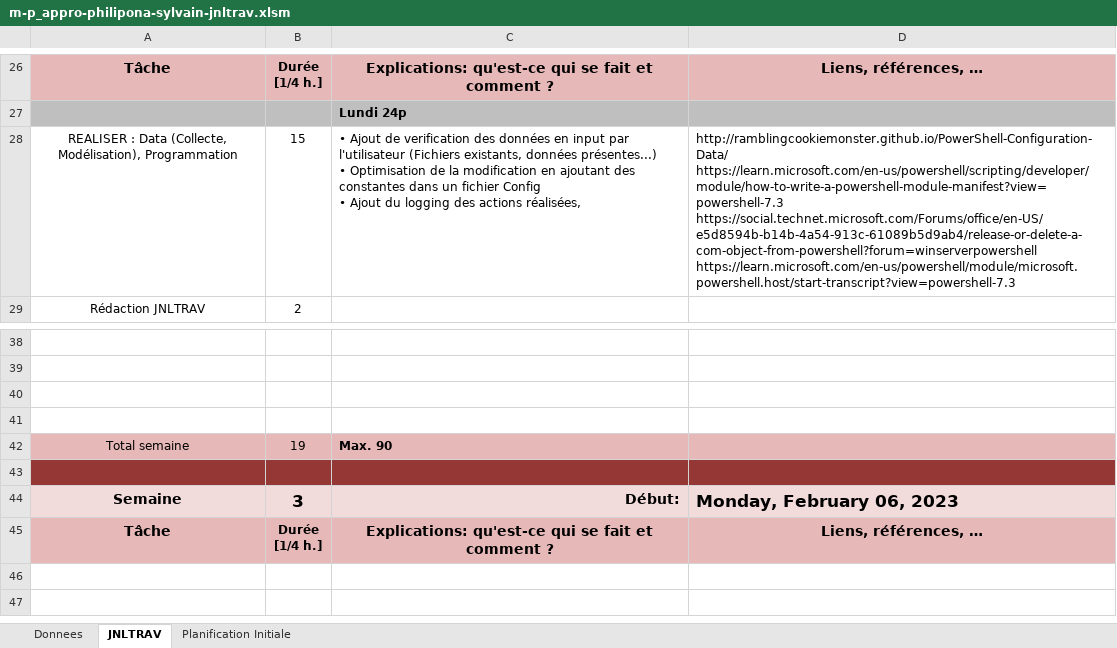
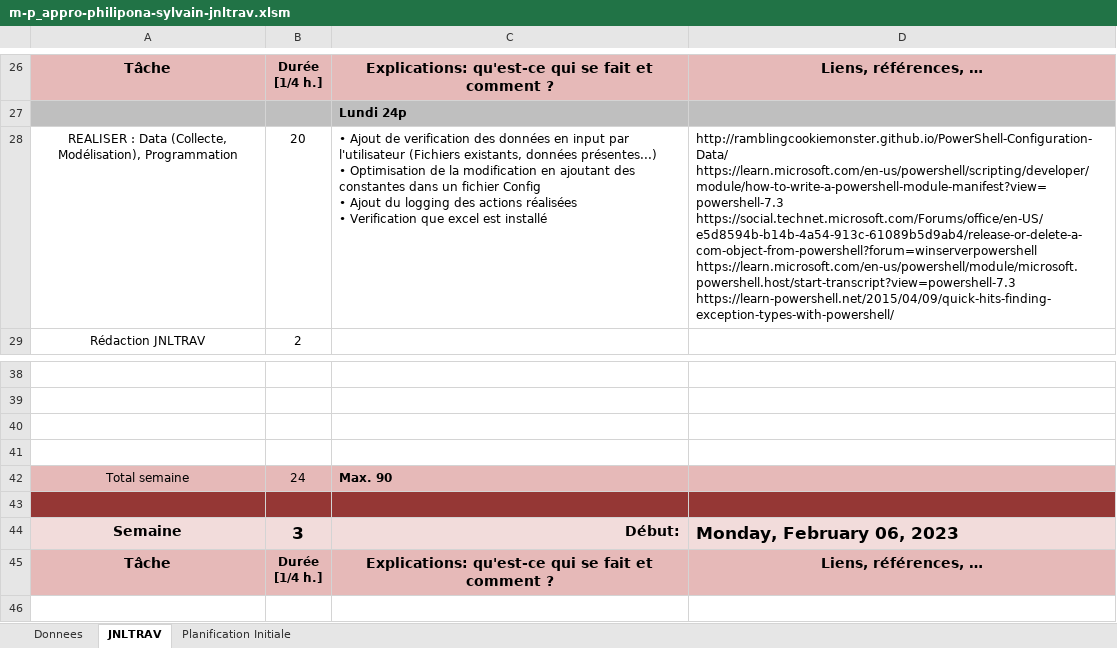
Before and after one commit to SylvainPhilipona/Recuperation-des-AutoEvaluations, an Excel workbook: CDC-rapport-jdt/m-p_appro-philipona-sylvain-jnltrav.xlsm, sheet JNLTRAV, drawn as a sheet; only a part is shown, gaps mark what is left out; the shorter side is filled out with more unchanged rows; values as stored, in another font and other column widths than the file's, no borders; charts and pictures not drawn; ↵ is a line break in a cell; the diff names each change by its address in the sheet, - before the commit and + after, or states it on an @@ line.

Commit message:
Verification si excel est installé

```diff
--- a/CDC-rapport-jdt/m-p_appro-philipona-sylvain-jnltrav.xlsm (sheet JNLTRAV)
+++ b/CDC-rapport-jdt/m-p_appro-philipona-sylvain-jnltrav.xlsm (sheet JNLTRAV)
-B28: 15
+B28: 20
-C28: …des actions réalisées,
+C28: …des actions réalisées ↵ • Verification que excel est installé
-D28: …https://social.technet.microsoft.com/Forums/office/en-US/e5d8594b-b14b-4a54-913c-61089b5d9ab4/release-or-delete-a-com-object-from-powershell?forum=winserverpowershell ↵ https://learn.microsoft.com/en-us/powershell/module/microsoft.powershell.host/start-transcript?view=powershell-7.3
+D28: …https://social.technet.microsoft.com/Forums/office/en-US/e5d8594b-b14b-4a54-913c-61089b5d9ab4/release-or-delete-a-com-object-from-powershell?forum=winserverpowershell ↵ https://learn.microsoft.com/en-us/powershell/module/microsoft.powershell.host/start-transcript?view=powershell-7.3 ↵ https://learn-powershell.net/2015/04/09/quick-hits-finding-exception-types-with-powershell/
-B42: 19
+B42: 24
```
Also changed, not shown: charts or pictures, 2 other files.
